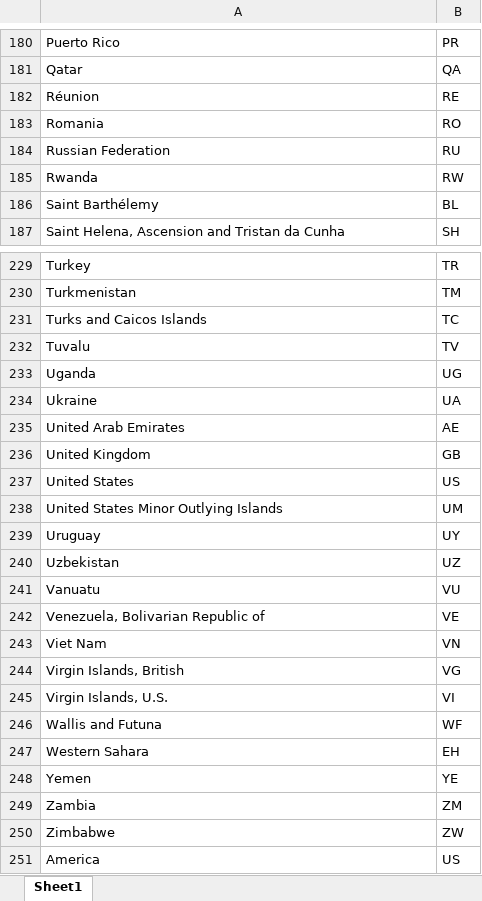
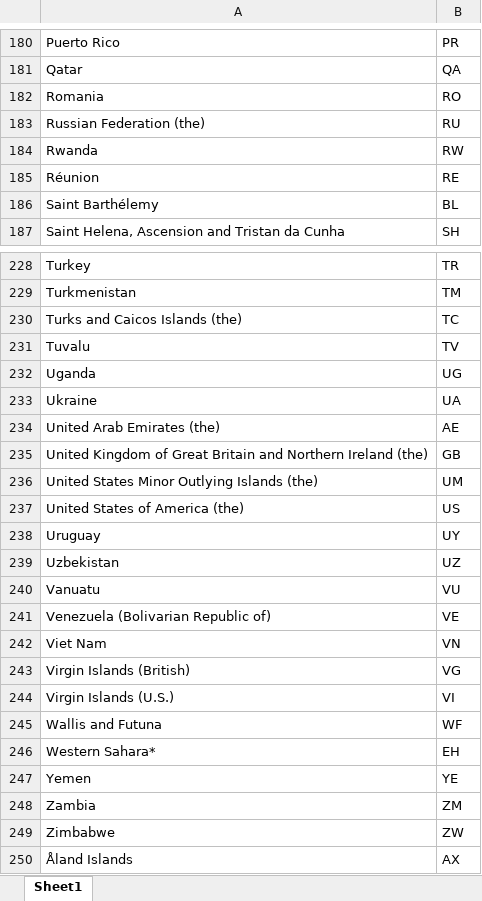
Before and after one commit to VijayChunduri/openweather-api, an Excel workbook: openweather-api/src/main/resources/source/countrycode.xlsx, sheet Sheet1, drawn as a sheet; only a part is shown, gaps mark what is left out; values as stored, in another font and other column widths than the file's, no borders; removed rows and columns are numbered as before the commit, all else as after; the diff covers the shown part only; the diff names each change by its address in the sheet, - before the commit and + after, or states it on an @@ line.

```diff
--- a/openweather-api/src/main/resources/source/countrycode.xlsx (sheet Sheet1)
+++ b/openweather-api/src/main/resources/source/countrycode.xlsx (sheet Sheet1)
@@ row 183 moved to row 182: Romania @@
+row 183: Russian Federation (the) | RU
@@ row 185 moved to row 184: Rwanda @@
-row 184: Russian Federation | RU
-A230: Turks and Caicos Islands
+A230: Turks and Caicos Islands (the)
-A234: United Arab Emirates
+A234: United Arab Emirates (the)
-A235: United Kingdom
+A235: United Kingdom of Great Britain and Northern Ireland (the)
-row 237: United States | US
-A236: United States Minor Outlying Islands
+A236: United States Minor Outlying Islands (the)
+row 237: United States of America (the) | US
-A241: Venezuela, Bolivarian Republic of
+A241: Venezuela (Bolivarian Republic of)
-A243: Virgin Islands, British
+A243: Virgin Islands (British)
-A244: Virgin Islands, U.S.
+A244: Virgin Islands (U.S.)
-A246: Western Sahara
+A246: Western Sahara*
-row 251: America | US
@@ row 3 moved to row 250: Åland Islands @@
```
Also changed, not shown: 5 added rows, 5 removed rows, 1 moved row and 30 edited cells elsewhere in this sheet, 10 other files.
